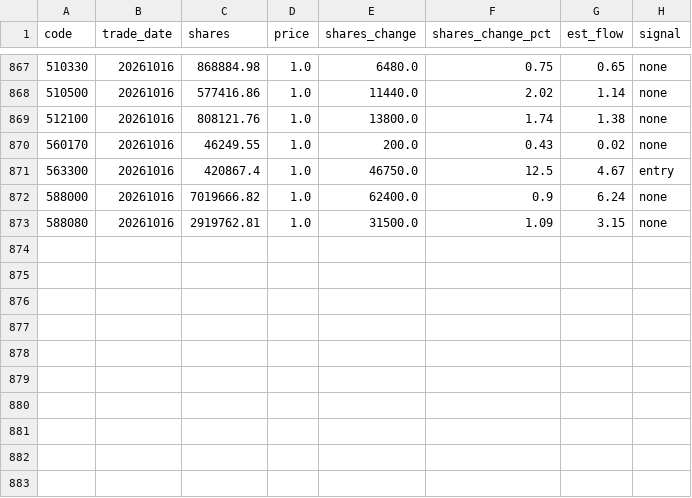
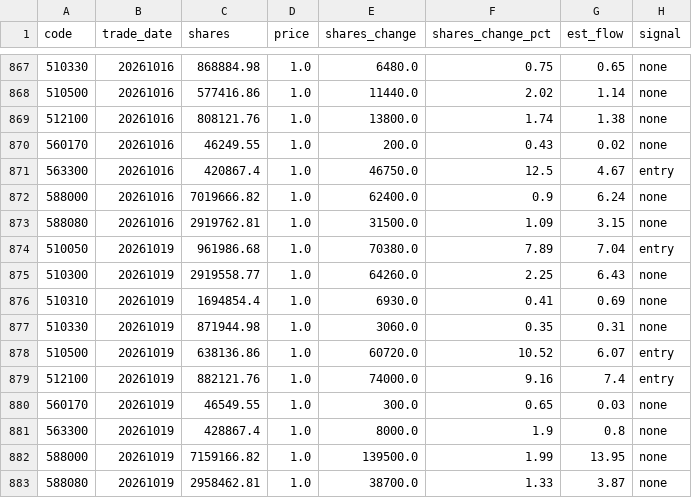
Before and after one commit to marzanmallakcp676-byte/national-team-watch, a CSV file: data/history.csv, drawn as a sheet; only a part is shown, gaps mark what is left out; the diff names each change by its address in the sheet, - before the commit and + after, or states it on an @@ line.

```diff
--- a/data/history.csv
+++ b/data/history.csv
+row 874: 510050 | 20261019 | 961986.68 | 1.0 | 70380.0 | 7.89 | 7.04 | entry
+row 875: 510300 | 20261019 | 2919558.77 | 1.0 | 64260.0 | 2.25 | 6.43 | none
+row 876: 510310 | 20261019 | 1694854.4 | 1.0 | 6930.0 | 0.41 | 0.69 | none
+row 877: 510330 | 20261019 | 871944.98 | 1.0 | 3060.0 | 0.35 | 0.31 | none
+row 878: 510500 | 20261019 | 638136.86 | 1.0 | 60720.0 | 10.52 | 6.07 | entry
+row 879: 512100 | 20261019 | 882121.76 | 1.0 | 74000.0 | 9.16 | 7.4 | entry
+row 880: 560170 | 20261019 | 46549.55 | 1.0 | 300.0 | 0.65 | 0.03 | none
+row 881: 563300 | 20261019 | 428867.4 | 1.0 | 8000.0 | 1.9 | 0.8 | none
+row 882: 588000 | 20261019 | 7159166.82 | 1.0 | 139500.0 | 1.99 | 13.95 | none
+row 883: 588080 | 20261019 | 2958462.81 | 1.0 | 38700.0 | 1.33 | 3.87 | none
```
